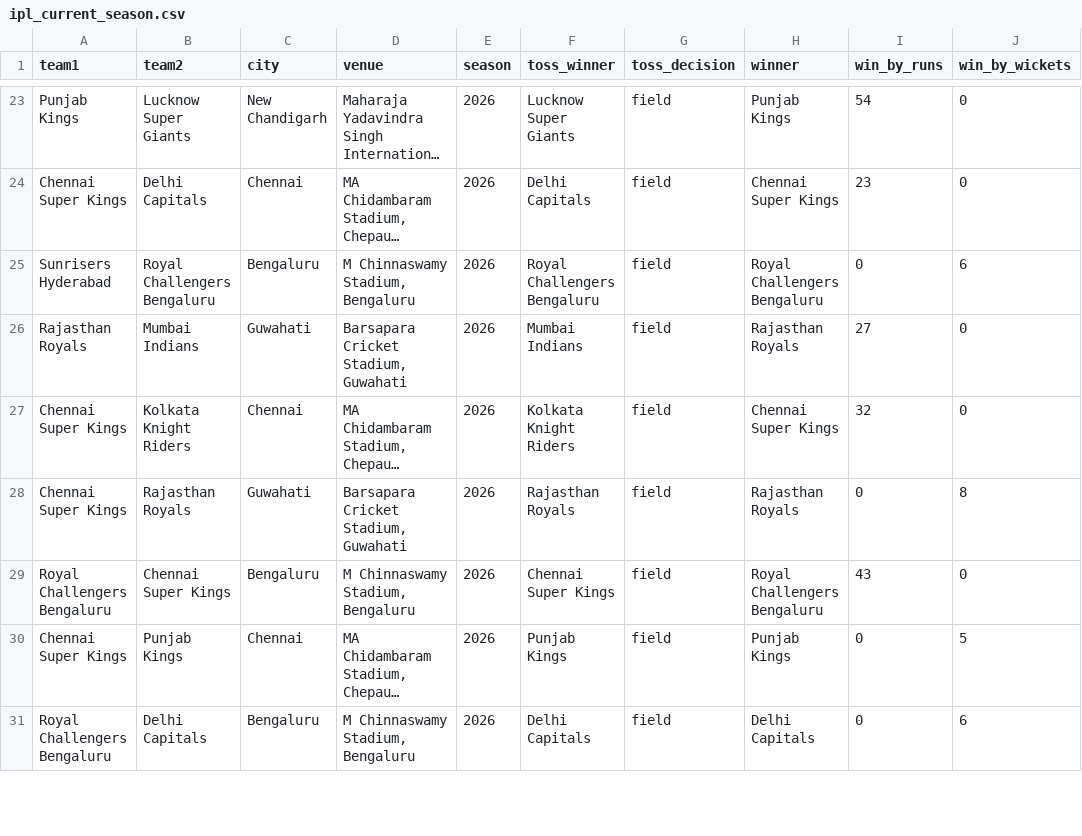
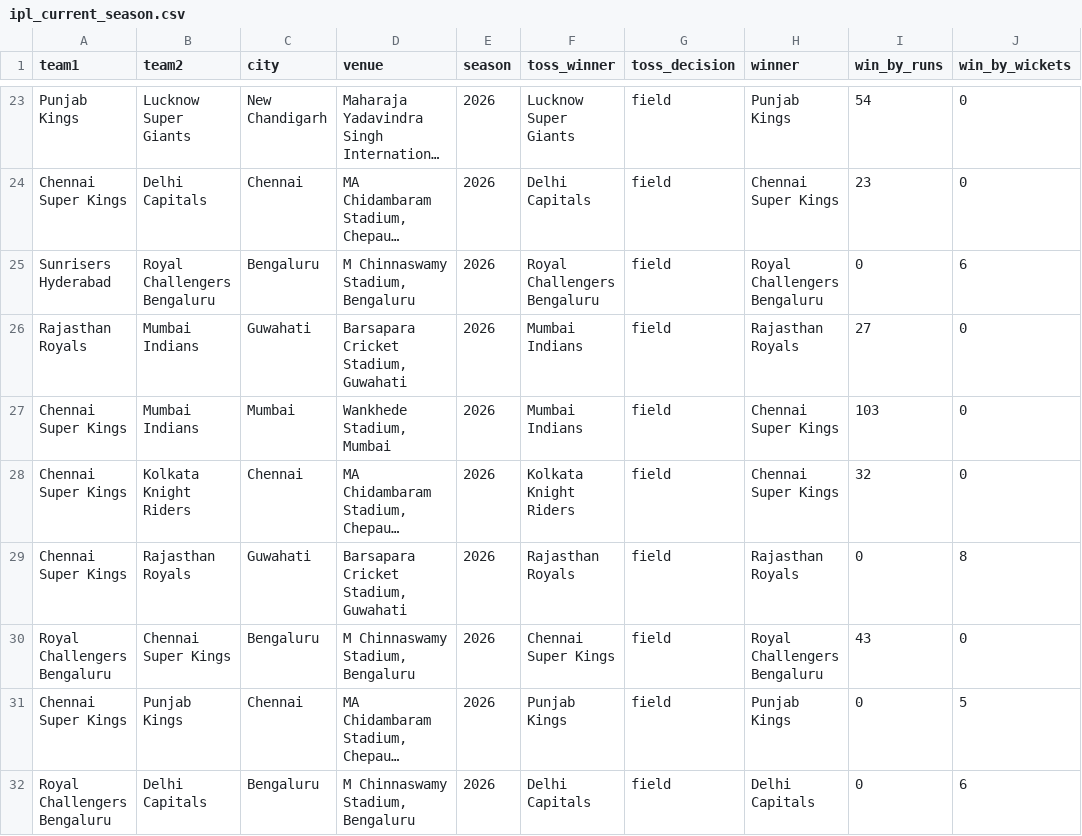
Before and after one commit to Arvindh99/Cricket-Data, a CSV file: data/csv/ipl_current_season.csv, drawn as a sheet; only a part is shown, gaps mark what is left out; long unchanged cells end in …; the diff names each change by its address in the sheet, - before the commit and + after, or states it on an @@ line.

```diff
--- a/data/csv/ipl_current_season.csv
+++ b/data/csv/ipl_current_season.csv
+row 27: Chennai Super Kings | Mumbai Indians | Mumbai | Wankhede Stadium, Mumbai | 2026 | Mumbai Indians | field | Chennai Super Kings | 103 | 0
```
